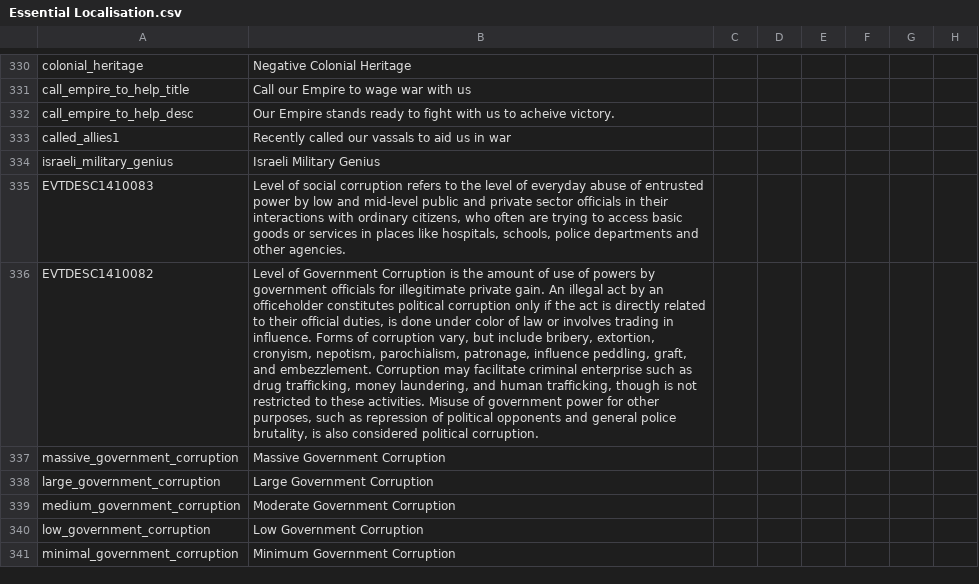
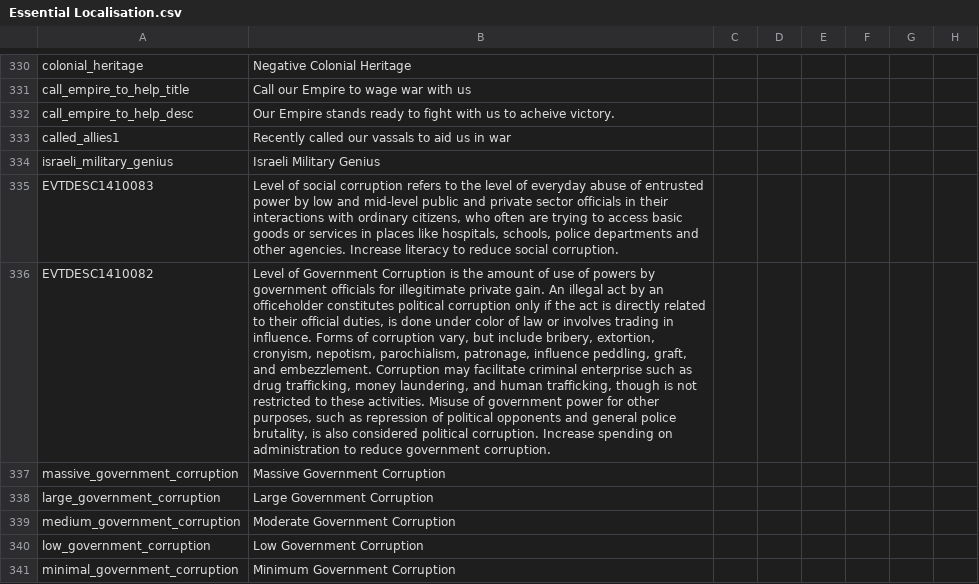
Before and after one commit to settintotrieste/Victoria-2-Cold-War-Enhancement-Mod-CWE, a CSV file: CWE/localisation/Essential Localisation.csv, drawn as a sheet; only a part is shown, gaps mark what is left out; the diff names each change by its address in the sheet, - before the commit and + after, or states it on an @@ line.

```diff
--- a/CWE/localisation/Essential Localisation.csv
+++ b/CWE/localisation/Essential Localisation.csv
-B335: …other agencies.
+B335: …other agencies. Increase literacy to reduce social corruption.
-B336: …political corruption.
+B336: …political corruption. Increase spending on administration to reduce government corruption.
```
Also changed, not shown: CWE/localisation/Essential Localisation 2.csv, CWE/localisation/Terrorism.csv, 4 other files.
